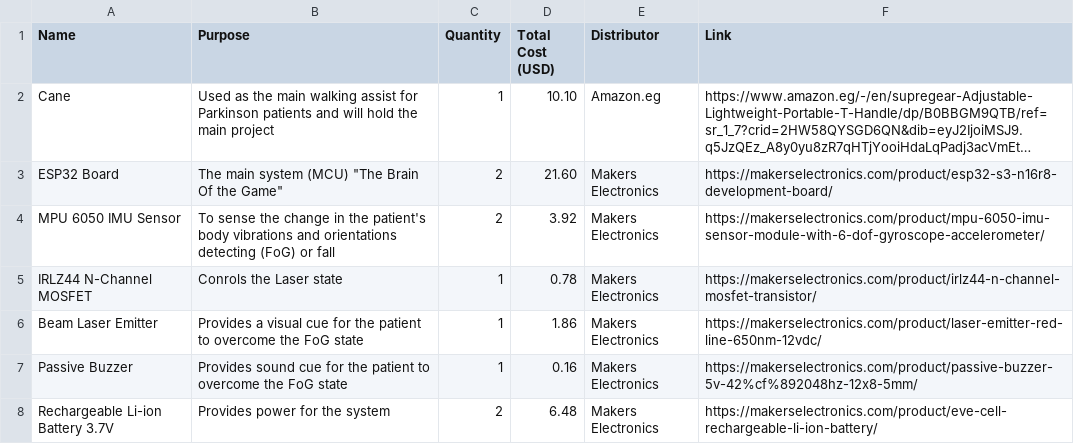
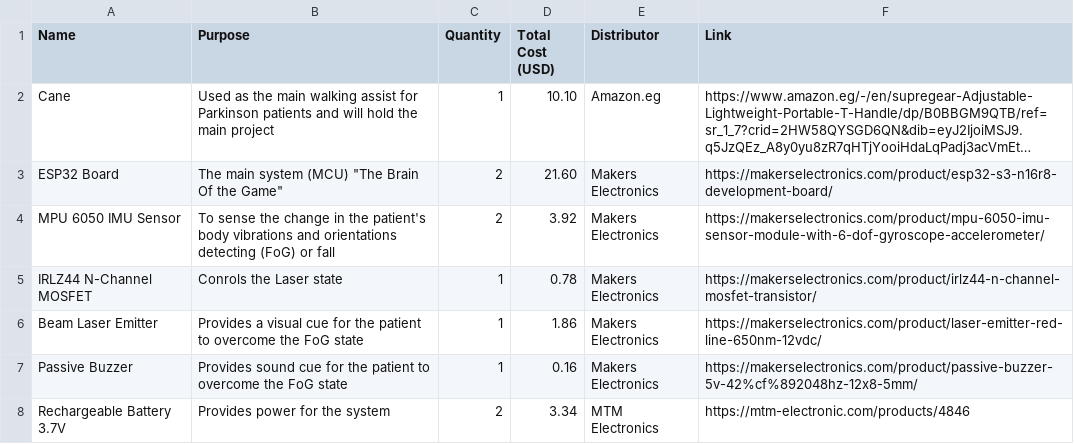
Before and after one commit to Omar-404-BlackOps/AntiFreeze-Cane, a CSV file: BOM.csv, drawn as a sheet; long unchanged cells end in ….

Commit message:
Replaced the Battery with a Better & Cheap alternative in BOM.csv
Updated the battery entry to reflect a new supplier and price.

```diff
--- a/BOM.csv
+++ b/BOM.csv
@@ -7,2 +7,2 @@ Beam Laser Emitter, Provides a visual cue for the patient to overcome the FoG st
 Passive Buzzer, Provides sound cue for the patient to overcome the FoG state, 1, 0.16, Makers Electronics, https://makerselectronics.com/product/passive-buzzer-5v-42%cf%892048hz-12x8-5mm/
-Rechargeable Li-ion Battery 3.7V, Provides power for the system, 2, 6.48, Makers Electronics, https://makerselectronics.com/product/eve-cell-rechargeable-li-ion-battery/
+Rechargeable Battery 3.7V, Provides power for the system, 2, 3.34, MTM Electronics, https://mtm-electronic.com/products/4846
```
